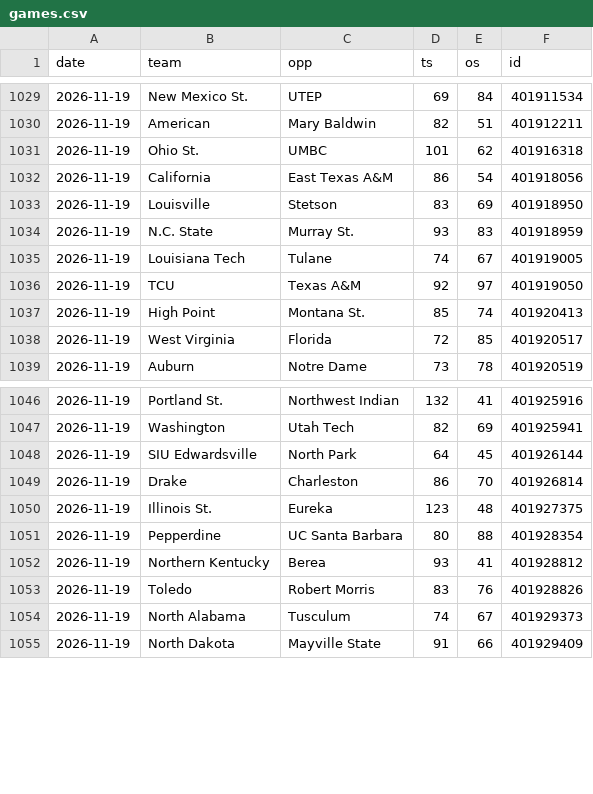
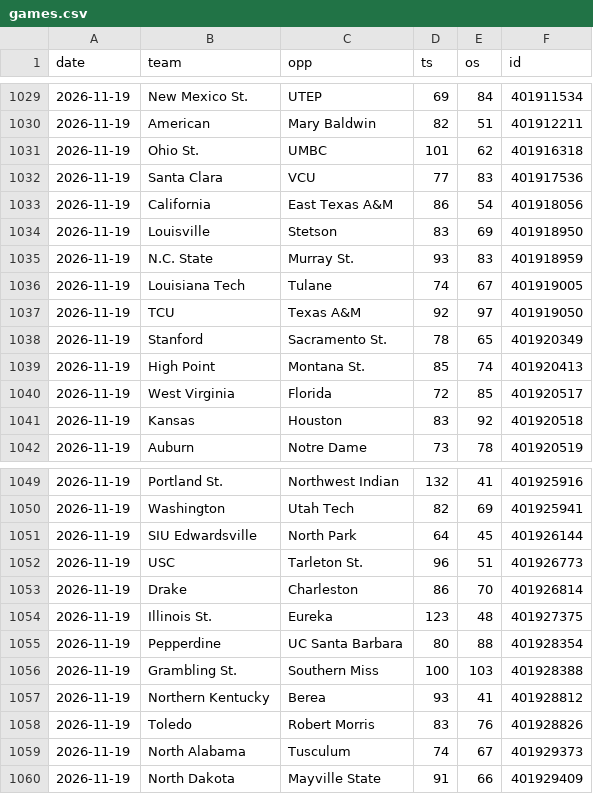
Before and after one commit to MM2BKB/cbb-blind-resume, a CSV file: data/games.csv, drawn as a sheet; only a part is shown, gaps mark what is left out.

```diff
--- a/data/games.csv
+++ b/data/games.csv
@@ -1031,2 +1031,3 @@ date,team,opp,ts,os,id
 2026-11-19,Ohio St.,UMBC,101,62,401916318
+2026-11-19,Santa Clara,VCU,77,83,401917536
 2026-11-19,California,East Texas A&M,86,54,401918056
@@ -1036,4 +1037,6 @@ date,team,opp,ts,os,id
 2026-11-19,TCU,Texas A&M,92,97,401919050
+2026-11-19,Stanford,Sacramento St.,78,65,401920349
 2026-11-19,High Point,Montana St.,85,74,401920413
 2026-11-19,West Virginia,Florida,72,85,401920517
+2026-11-19,Kansas,Houston,83,92,401920518
 2026-11-19,Auburn,Notre Dame,73,78,401920519
@@ -1048,2 +1051,3 @@ date,team,opp,ts,os,id
 2026-11-19,SIU Edwardsville,North Park,64,45,401926144
+2026-11-19,USC,Tarleton St.,96,51,401926773
 2026-11-19,Drake,Charleston,86,70,401926814
@@ -1051,2 +1055,3 @@ date,team,opp,ts,os,id
 2026-11-19,Pepperdine,UC Santa Barbara,80,88,401928354
+2026-11-19,Grambling St.,Southern Miss,100,103,401928388
 2026-11-19,Northern Kentucky,Berea,93,41,401928812
```
Also changed, not shown: 3 other files.
